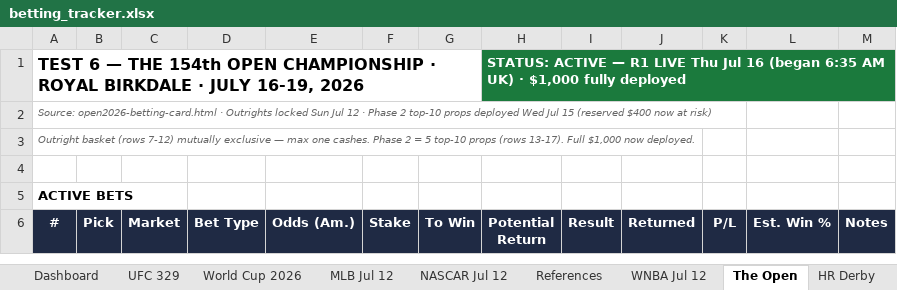
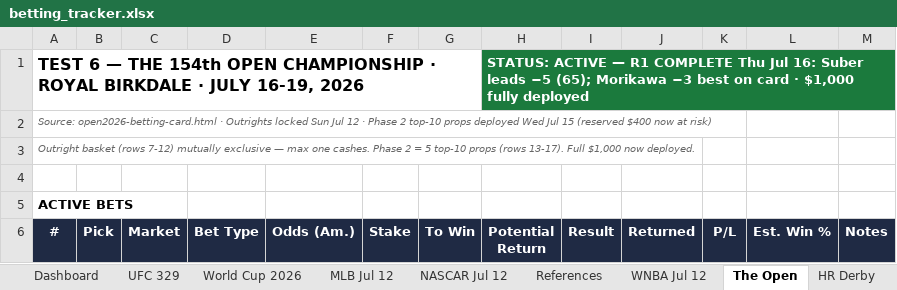
Before and after one commit to Jduchock/BettingPredictor, an Excel workbook: betting_tracker.xlsx, sheet The Open, drawn as a sheet; only a part is shown; values as stored, in another font and other column widths than the file's, no borders; conditional formats not drawn; the diff names each change by its address in the sheet, - before the commit and + after, or states it on an @@ line.

```diff
--- a/betting_tracker.xlsx (sheet The Open)
+++ b/betting_tracker.xlsx (sheet The Open)
-H1 (Potential Return): …— R1 LIVE Thu Jul 16 (began 6:35 AM UK) · $1,000…
+H1 (Potential Return): …— R1 COMPLETE Thu Jul 16: Suber leads −5 (65); Morikawa −3 best on card · $1,000…
```
Also changed, not shown: 5 other files.
